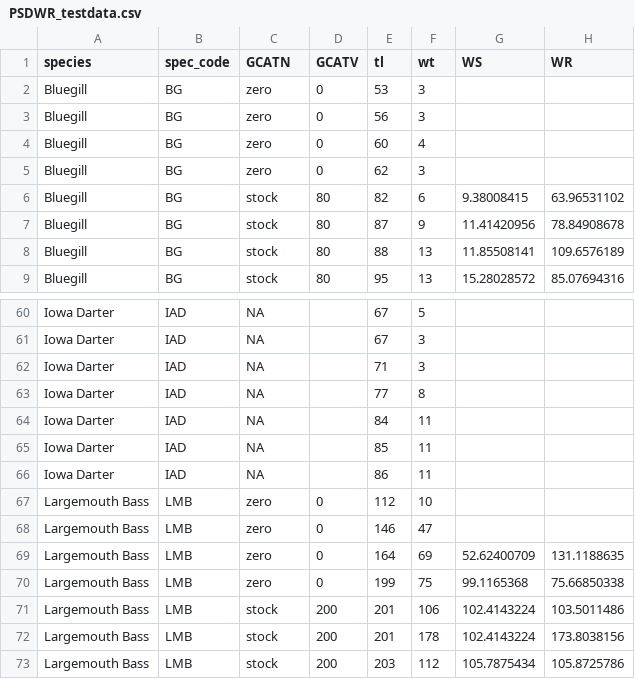
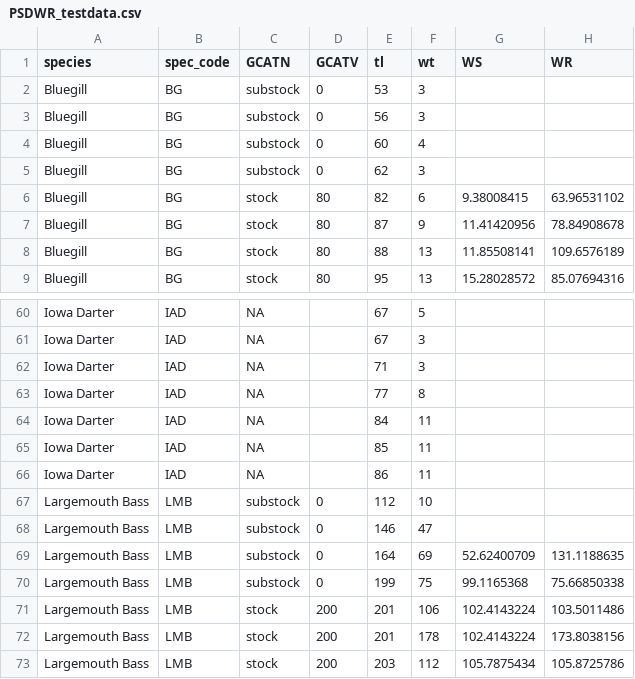
Before and after one commit to fishR-Core-Team/FSA, a CSV file: inst/extdata/PSDWR_testdata.csv, drawn as a sheet; only a part is shown, gaps mark what is left out.

```diff
--- a/inst/extdata/PSDWR_testdata.csv
+++ b/inst/extdata/PSDWR_testdata.csv
@@ -1,6 +1,6 @@
 species,spec_code,GCATN,GCATV,tl,wt,WS,WR
-Bluegill,BG,zero,0,53,3,,
-Bluegill,BG,zero,0,56,3,,
-Bluegill,BG,zero,0,60,4,,
-Bluegill,BG,zero,0,62,3,,
+Bluegill,BG,substock,0,53,3,,
+Bluegill,BG,substock,0,56,3,,
+Bluegill,BG,substock,0,60,4,,
+Bluegill,BG,substock,0,62,3,,
 Bluegill,BG,stock,80,82,6,9.38008415,63.96531102
@@ -66,6 +66,6 @@ Iowa Darter,IAD,NA,,85,11,,
 Iowa Darter,IAD,NA,,86,11,,
-Largemouth Bass,LMB,zero,0,112,10,,
-Largemouth Bass,LMB,zero,0,146,47,,
-Largemouth Bass,LMB,zero,0,164,69,52.62400709,131.1188635
-Largemouth Bass,LMB,zero,0,199,75,99.1165368,75.66850338
+Largemouth Bass,LMB,substock,0,112,10,,
+Largemouth Bass,LMB,substock,0,146,47,,
+Largemouth Bass,LMB,substock,0,164,69,52.62400709,131.1188635
+Largemouth Bass,LMB,substock,0,199,75,99.1165368,75.66850338
 Largemouth Bass,LMB,stock,200,201,106,102.4143224,103.5011486
```
Also changed, not shown: 5 other files.
